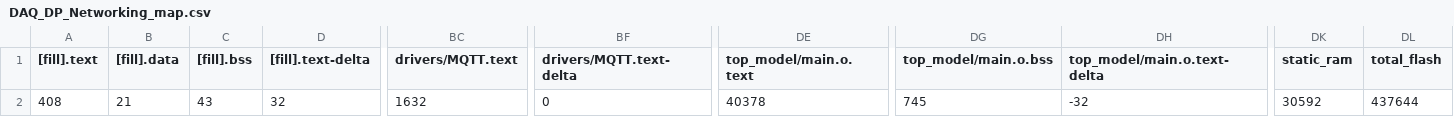
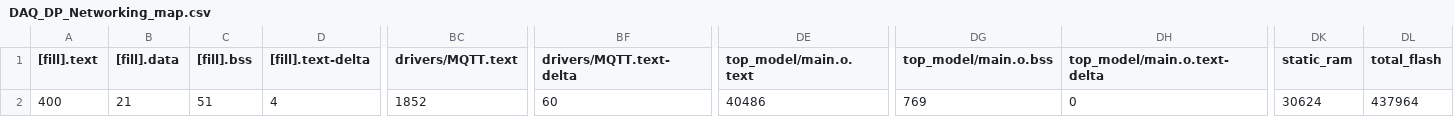
Before and after one commit to Sasisekhar/DAQ_DP_Networking, a CSV file: BUILD/NUCLEO_H743ZI2/GCC_ARM-CADMIUM/DAQ_DP_Networking_map.csv, drawn as a sheet; only a part is shown, gaps mark what is left out; the diff names each change by its address in the sheet, - before the commit and + after, or states it on an @@ line.

```diff
--- a/BUILD/NUCLEO_H743ZI2/GCC_ARM-CADMIUM/DAQ_DP_Networking_map.csv
+++ b/BUILD/NUCLEO_H743ZI2/GCC_ARM-CADMIUM/DAQ_DP_Networking_map.csv
-A2 ([fill].text): 408
+A2 ([fill].text): 400
-C2 ([fill].bss): 43
+C2 ([fill].bss): 51
-D2 ([fill].text-delta): 32
+D2 ([fill].text-delta): 4
-BC2 (drivers/MQTT.text): 1632
+BC2 (drivers/MQTT.text): 1852
-BF2 (drivers/MQTT.text-delta): 0
+BF2 (drivers/MQTT.text-delta): 60
-DE2 (top_model/main.o.text): 40378
+DE2 (top_model/main.o.text): 40486
-DG2 (top_model/main.o.bss): 745
+DG2 (top_model/main.o.bss): 769
-DH2 (top_model/main.o.text-delta): -32
+DH2 (top_model/main.o.text-delta): 0
-DK2 (static_ram): 30592
+DK2 (static_ram): 30624
-DL2 (total_flash): 437644
+DL2 (total_flash): 437964
```
Also changed, not shown: 19 other files.
